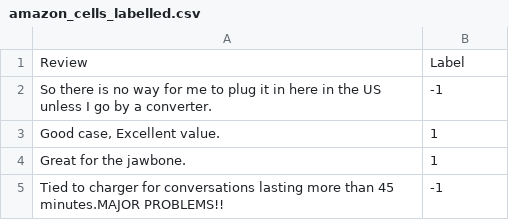
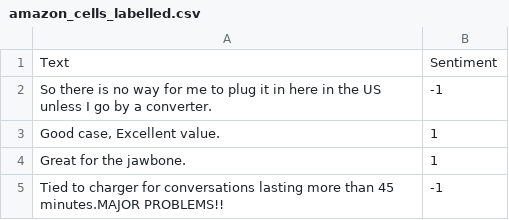
Before and after one commit to spacedoutt/crane_ai, a CSV file: Big Mega Set/Article Sets/Sentiment Labelled Sentences Data Set/amazon_cells_labelled.csv, drawn as a sheet; only a part is shown; removed rows and columns are numbered as before the commit, all else as after; the diff names each change by its address in the sheet, - before the commit and + after, or states it on an @@ line.

```diff
--- a/Big Mega Set/Article Sets/Sentiment Labelled Sentences Data Set/amazon_cells_labelled.csv
+++ b/Big Mega Set/Article Sets/Sentiment Labelled Sentences Data Set/amazon_cells_labelled.csv
-row 1: Review | Label
+row 1: Text | Sentiment
```
Also changed, not shown: 9 other files.
